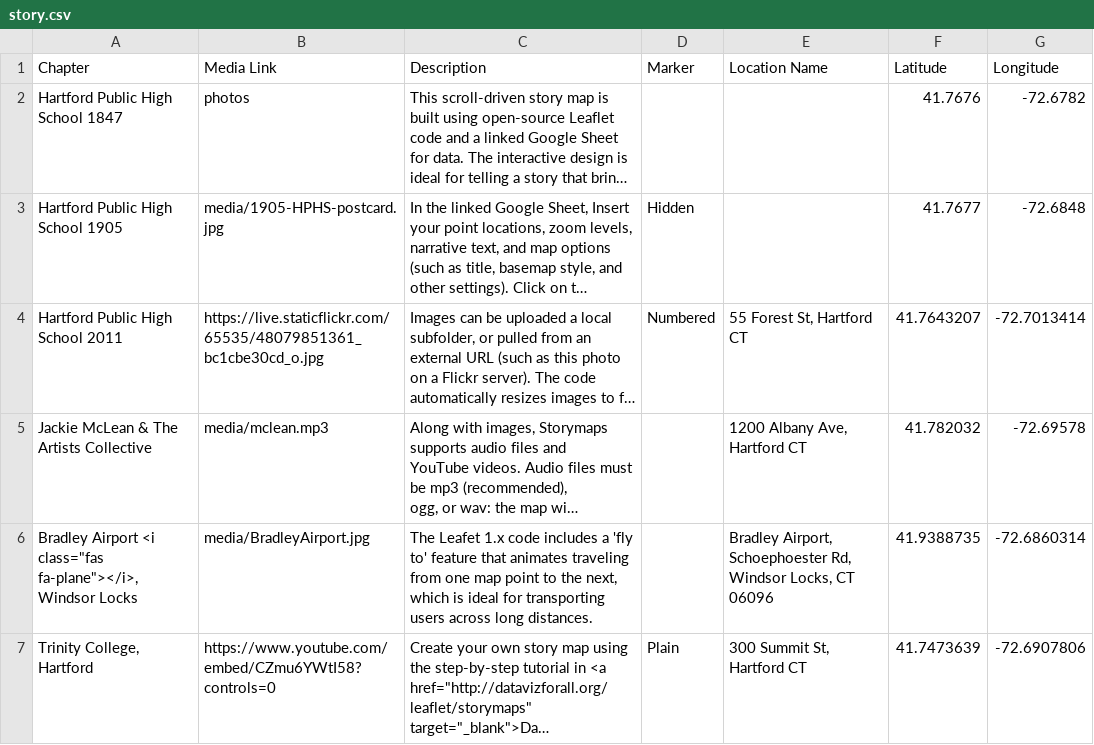
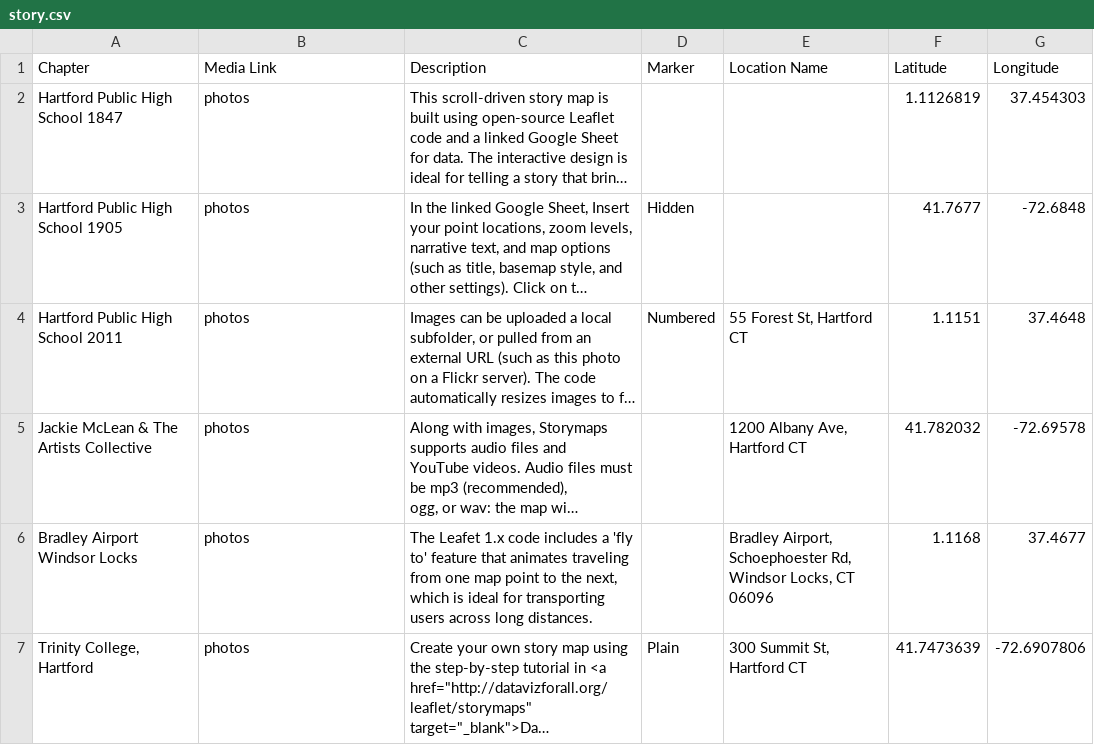
Before and after one commit to douglasmbura/storymap, a CSV file: story.csv, drawn as a sheet; long unchanged cells end in …; removed rows and columns are numbered as before the commit, all else as after; ↵ is a line break in a cell; the diff names each change by its address in the sheet, - before the commit and + after, or states it on an @@ line.

Commit message:
Add files via upload

```diff
--- a/story.csv
+++ b/story.csv
-F2 (Latitude): 41.7676
+F2 (Latitude): 1.1126819
-G2 (Longitude): -72.6782
+G2 (Longitude): 37.454303
-B3 (Media Link): media/1905-HPHS-postcard.jpg
+B3 (Media Link): photos
-B4 (Media Link): https://live.staticflickr.com/65535/48079851361_bc1cbe30cd_o.jpg
+B4 (Media Link): photos
-F4 (Latitude): 41.7643207
+F4 (Latitude): 1.1151
-G4 (Longitude): -72.7013414
+G4 (Longitude): 37.4648
-B5 (Media Link): media/mclean.mp3
+B5 (Media Link): photos
-row 6: Bradley Airport <i class="fas fa-plane"></i>, Windsor Locks | media/BradleyAirport.jpg | The Leafet 1.x code includes a 'fly to' feature that animates traveling from one map point to the next, which is ideal for transporting users across long distances. |  | Bradley Airport, ↵ Schoephoester Rd, Windsor Locks, CT 06096 | 41.9388735 | -72.6860314
+row 6: Bradley Airport Windsor Locks | photos | The Leafet 1.x code includes a 'fly to' feature that animates traveling from one map point to the next, which is ideal for transporting users across long distances. |  | Bradley Airport, ↵ Schoephoester Rd, Windsor Locks, CT 06096 | 1.1168 | 37.4677
-B7 (Media Link): https://www.youtube.com/embed/CZmu6YWtI58?controls=0
+B7 (Media Link): photos
```
